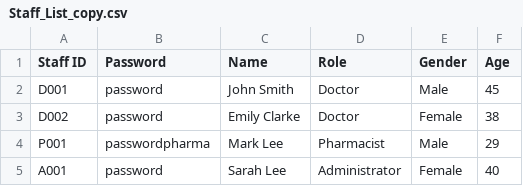
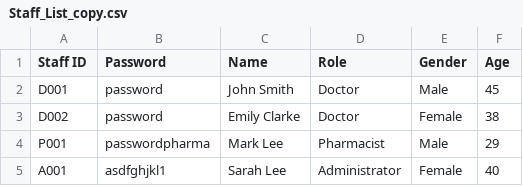
Before and after one commit to keechongwei/SC2002, a CSV file: Staff_List_copy.csv, drawn as a sheet.

Commit message:
Deleted debug from StaffM

```diff
--- a/Staff_List_copy.csv
+++ b/Staff_List_copy.csv
@@ -4,2 +4,2 @@ D002;password;Emily Clarke;Doctor;Female;38
 P001;passwordpharma;Mark Lee;Pharmacist;Male;29
-A001;password;Sarah Lee;Administrator;Female;40
+A001;asdfghjkl1;Sarah Lee;Administrator;Female;40
```
Also changed, not shown: appointments.csv, 35 other files.
